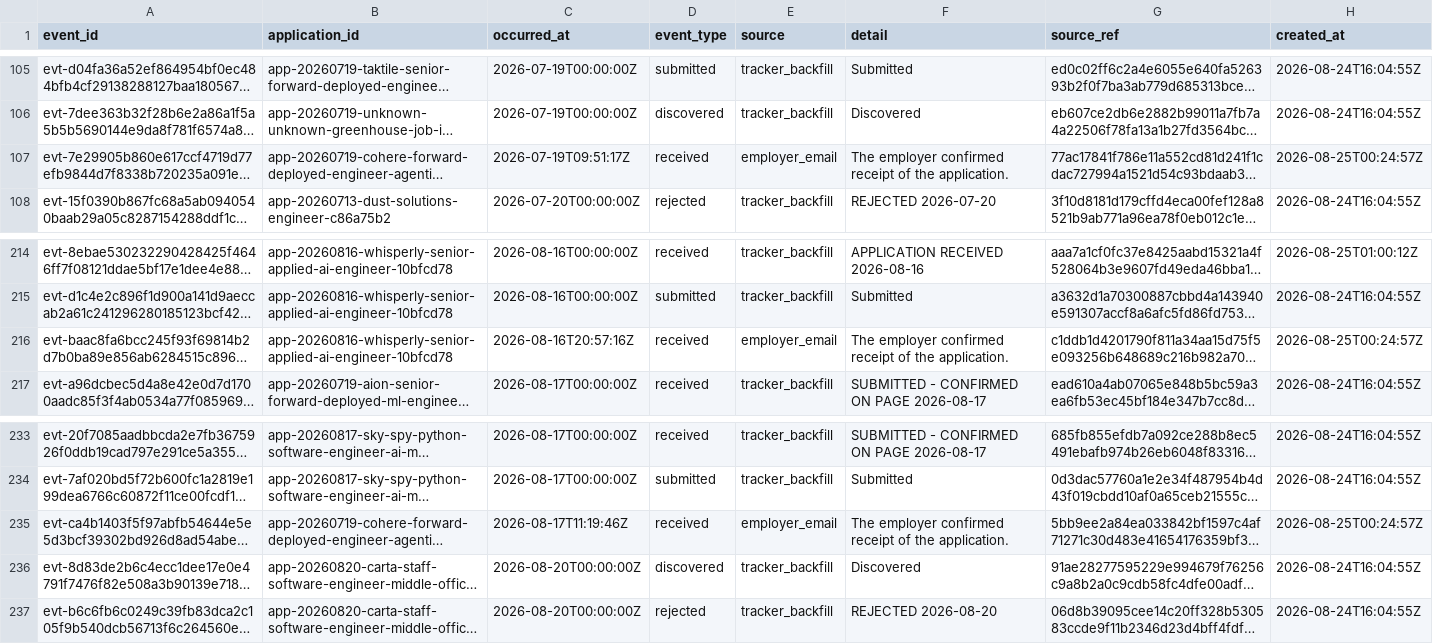
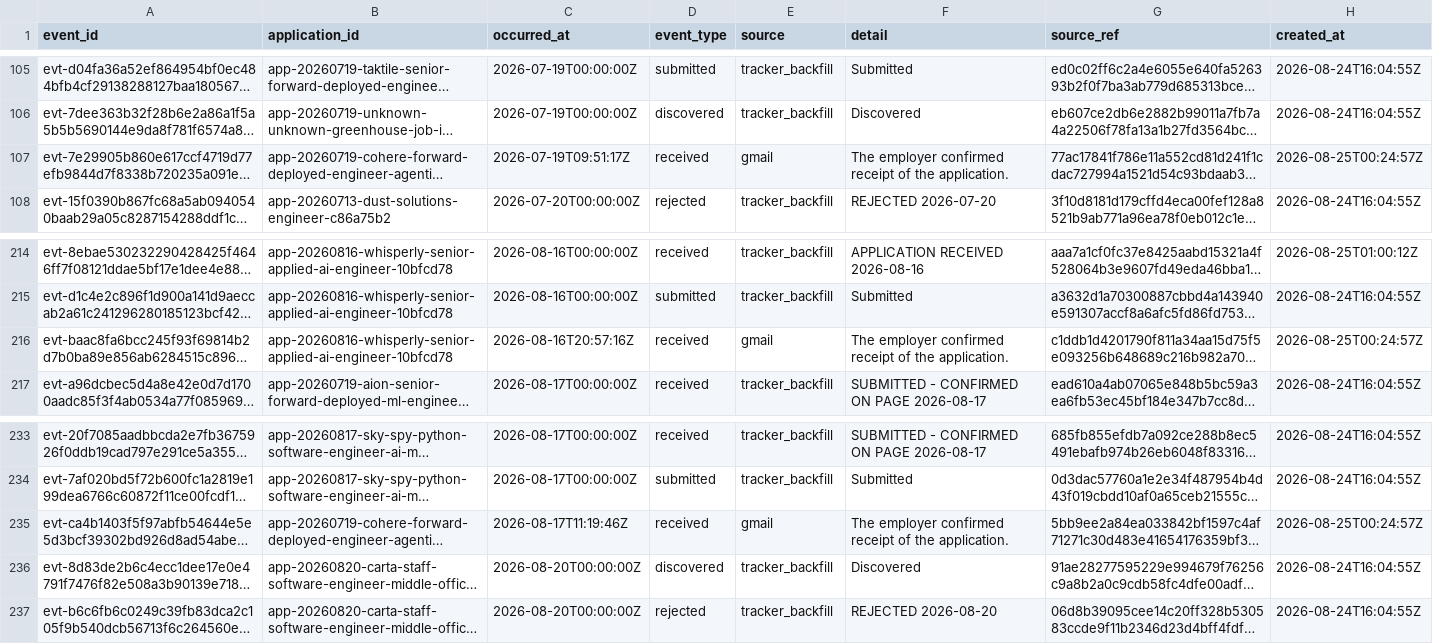
Before and after one commit to Fato07/ai-job-search, a CSV file: analytics/application_events.csv, drawn as a sheet; only a part is shown, gaps mark what is left out; long unchanged cells end in …; the diff names each change by its address in the sheet, - before the commit and + after, or states it on an @@ line.

```diff
--- a/analytics/application_events.csv
+++ b/analytics/application_events.csv
-E107 (source): employer_email
+E107 (source): gmail
-E216 (source): employer_email
+E216 (source): gmail
-E235 (source): employer_email
+E235 (source): gmail
```
Also changed, not shown: job_search_tracker.csv, 19 other files.
